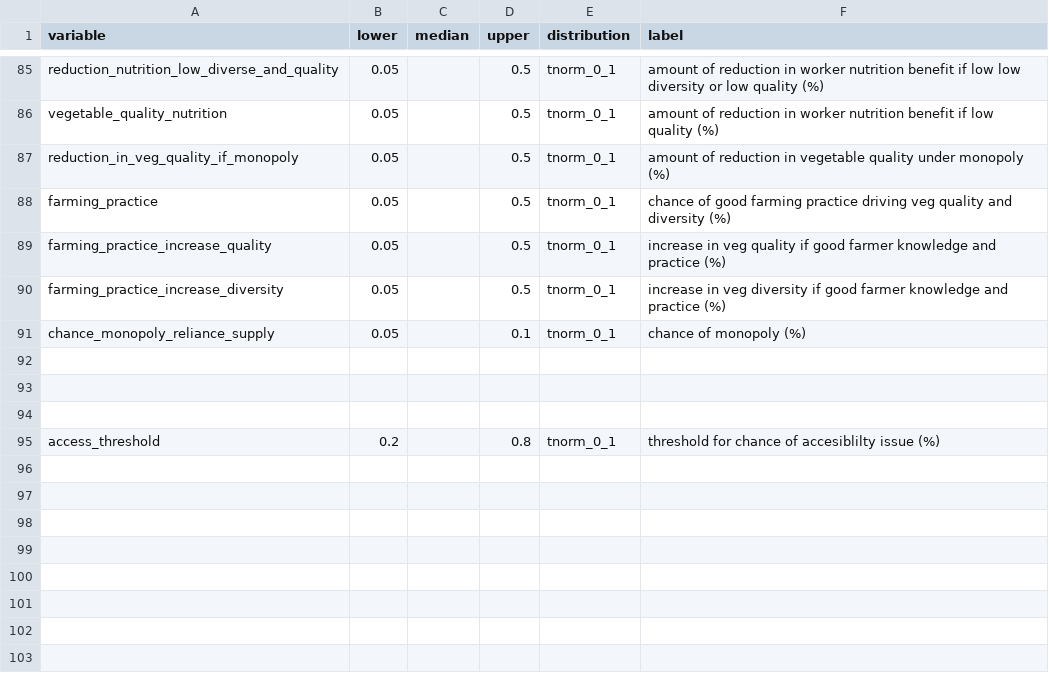
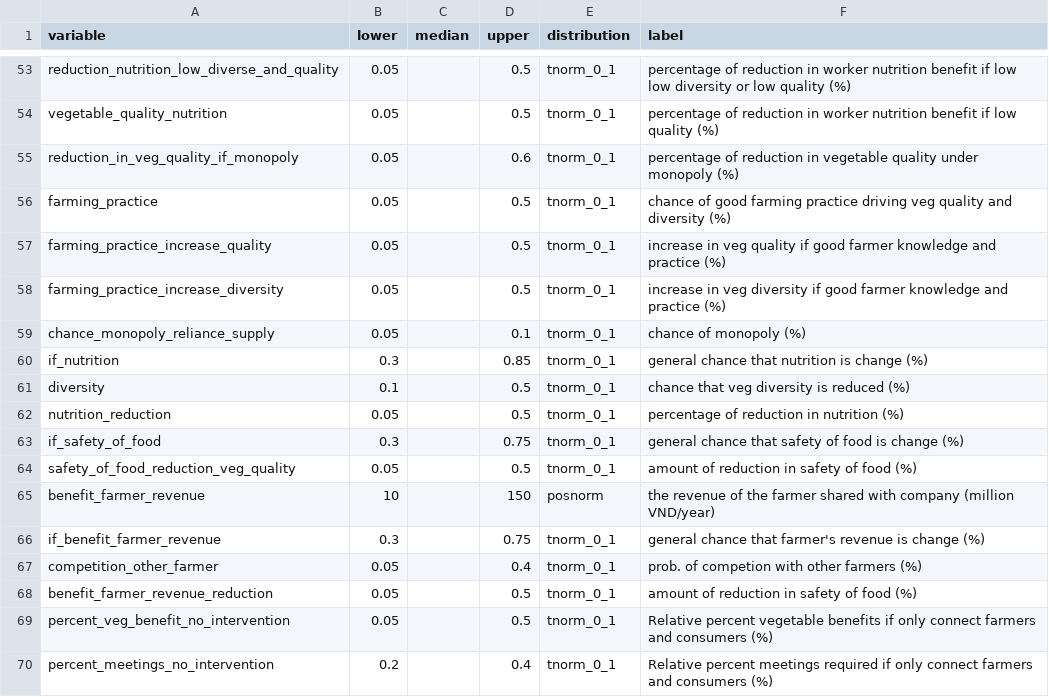
Before and after one commit to sau140288/nifam_favri_companies, a CSV file: company_input.csv, drawn as a sheet; only a part is shown, gaps mark what is left out; removed rows and columns are numbered as before the commit, all else as after; the diff covers the shown part only; the diff names each change by its address in the sheet, - before the commit and + after, or states it on an @@ line.

```diff
--- a/company_input.csv
+++ b/company_input.csv
-F53 (label): amount of reduction…
+F53 (label): percentage of reduction…
-F54 (label): amount of reduction…
+F54 (label): percentage of reduction…
-D55 (upper): 0.5
+D55 (upper): 0.6
-F55 (label): amount of reduction…
+F55 (label): percentage of reduction…
-row 60: (empty)
+row 60: if_nutrition | 0.3 |  | 0.85 | tnorm_0_1 | general chance that nutrition is change (%)
-row 61: (empty)
+row 61: diversity | 0.1 |  | 0.5 | tnorm_0_1 | chance that veg diversity is reduced (%)
-row 62: (empty)
+row 62: nutrition_reduction | 0.05 |  | 0.5 | tnorm_0_1 | percentage of reduction in nutrition (%)
-row 95: access_threshold | 0.2 |  | 0.8 | tnorm_0_1 | threshold for chance of accesiblilty issue (%)
@@ row 60 moved to row 63: if_safety_of_food @@
@@ row 61 moved to row 64: safety_of_food_reduction_veg_quality @@
@@ row 63 moved to row 65: benefit_farmer_revenue @@
@@ row 64 moved to row 66: if_benefit_farmer_revenue @@
@@ row 65 moved to row 67: competition_other_farmer @@
+row 68: benefit_farmer_revenue_reduction | 0.05 |  | 0.5 | tnorm_0_1 | amount of reduction in safety of food (%)
@@ row 71 moved to row 69: percent_veg_benefit_no_intervention @@
@@ row 72 moved to row 70: percent_meetings_no_intervention @@
```
Also changed, not shown: 9 added rows, 34 removed rows, 3 moved rows and 20 edited cells elsewhere in this file.
